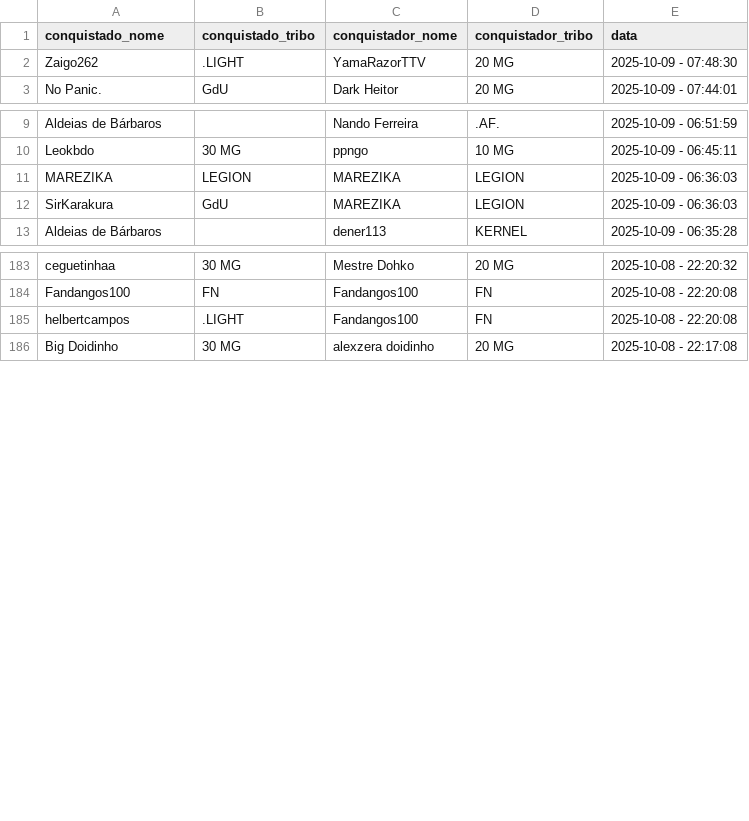
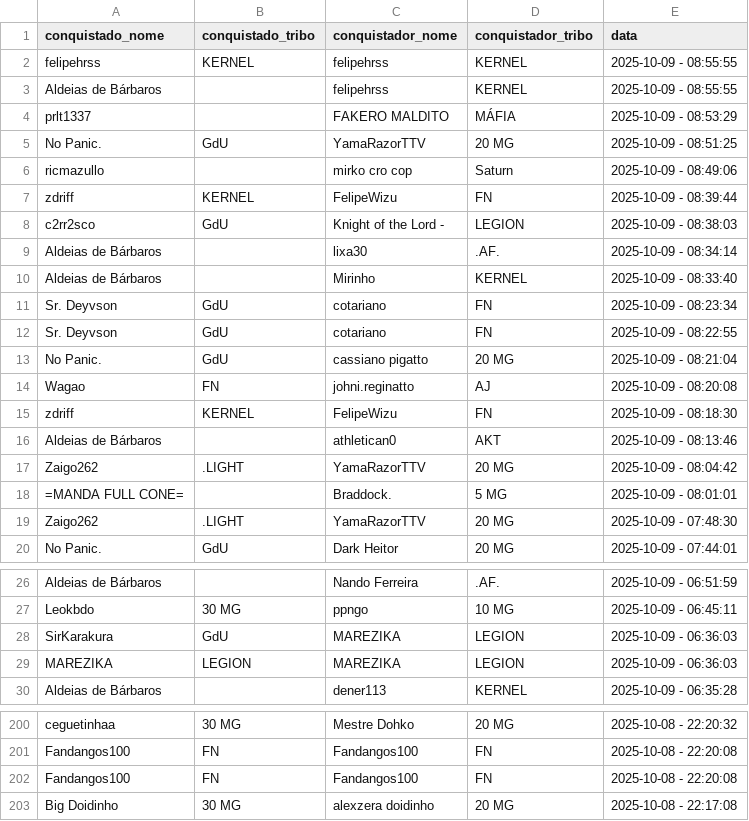
Before and after one commit to pedrodnsilveira/dashboardTW, a CSV file: ennoblements.csv, drawn as a sheet; only a part is shown, gaps mark what is left out; the diff covers the shown part only.

Commit message:
General commit

```diff
--- a/ennoblements.csv
+++ b/ennoblements.csv
@@ -1,2 +1,19 @@
 conquistado_nome;conquistado_tribo;conquistador_nome;conquistador_tribo;data
+felipehrss;KERNEL;felipehrss;KERNEL;2025-10-09 - 08:55:55
+Aldeias de Bárbaros;;felipehrss;KERNEL;2025-10-09 - 08:55:55
+prlt1337;;FAKERO MALDITO;MÁFIA;2025-10-09 - 08:53:29
+No Panic.;GdU;YamaRazorTTV;20 MG;2025-10-09 - 08:51:25
+ricmazullo;;mirko cro cop;Saturn;2025-10-09 - 08:49:06
+zdriff;KERNEL;FelipeWizu;FN;2025-10-09 - 08:39:44
+c2rr2sco;GdU;Knight of the Lord -;LEGION;2025-10-09 - 08:38:03
+Aldeias de Bárbaros;;lixa30;.AF.;2025-10-09 - 08:34:14
+Aldeias de Bárbaros;;Mirinho;KERNEL;2025-10-09 - 08:33:40
+Sr. Deyvson;GdU;cotariano;FN;2025-10-09 - 08:23:34
+Sr. Deyvson;GdU;cotariano;FN;2025-10-09 - 08:22:55
+No Panic.;GdU;cassiano pigatto;20 MG;2025-10-09 - 08:21:04
+Wagao;FN;johni.reginatto;AJ;2025-10-09 - 08:20:08
+zdriff;KERNEL;FelipeWizu;FN;2025-10-09 - 08:18:30
+Aldeias de Bárbaros;;athletican0;AKT;2025-10-09 - 08:13:46
+Zaigo262;.LIGHT;YamaRazorTTV;20 MG;2025-10-09 - 08:04:42
+=MANDA FULL CONE=;;Braddock.;5 MG;2025-10-09 - 08:01:01
 Zaigo262;.LIGHT;YamaRazorTTV;20 MG;2025-10-09 - 07:48:30
@@ -10,4 +27,4 @@ Aldeias de Bárbaros;;Nando Ferreira;.AF.;2025-10-09 - 06:51:59
 Leokbdo;30 MG;ppngo;10 MG;2025-10-09 - 06:45:11
+SirKarakura;GdU;MAREZIKA;LEGION;2025-10-09 - 06:36:03
 MAREZIKA;LEGION;MAREZIKA;LEGION;2025-10-09 - 06:36:03
-SirKarakura;GdU;MAREZIKA;LEGION;2025-10-09 - 06:36:03
 Aldeias de Bárbaros;;dener113;KERNEL;2025-10-09 - 06:35:28
@@ -184,3 +201,3 @@ ceguetinhaa;30 MG;Mestre Dohko;20 MG;2025-10-08 - 22:20:32
 Fandangos100;FN;Fandangos100;FN;2025-10-08 - 22:20:08
-helbertcampos;.LIGHT;Fandangos100;FN;2025-10-08 - 22:20:08
+Fandangos100;FN;Fandangos100;FN;2025-10-08 - 22:20:08
 Big Doidinho;30 MG;alexzera doidinho;20 MG;2025-10-08 - 22:17:08
```
Also changed, not shown: 17 removed rows and 4 moved rows elsewhere in this file.
